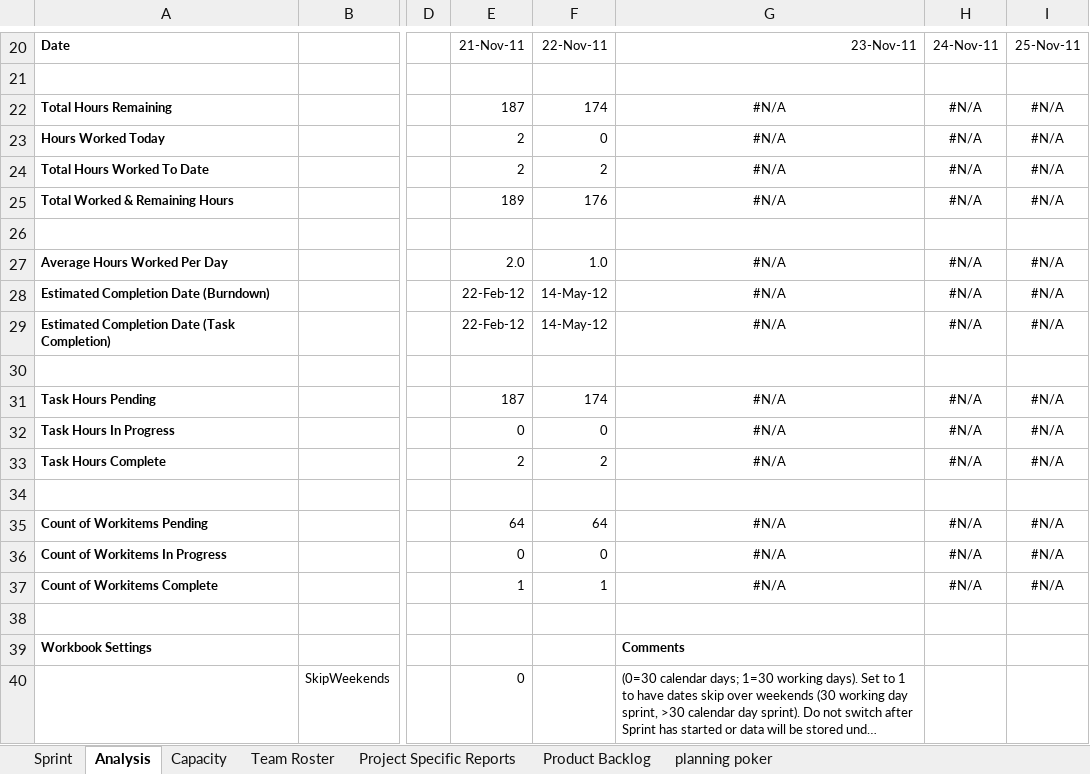
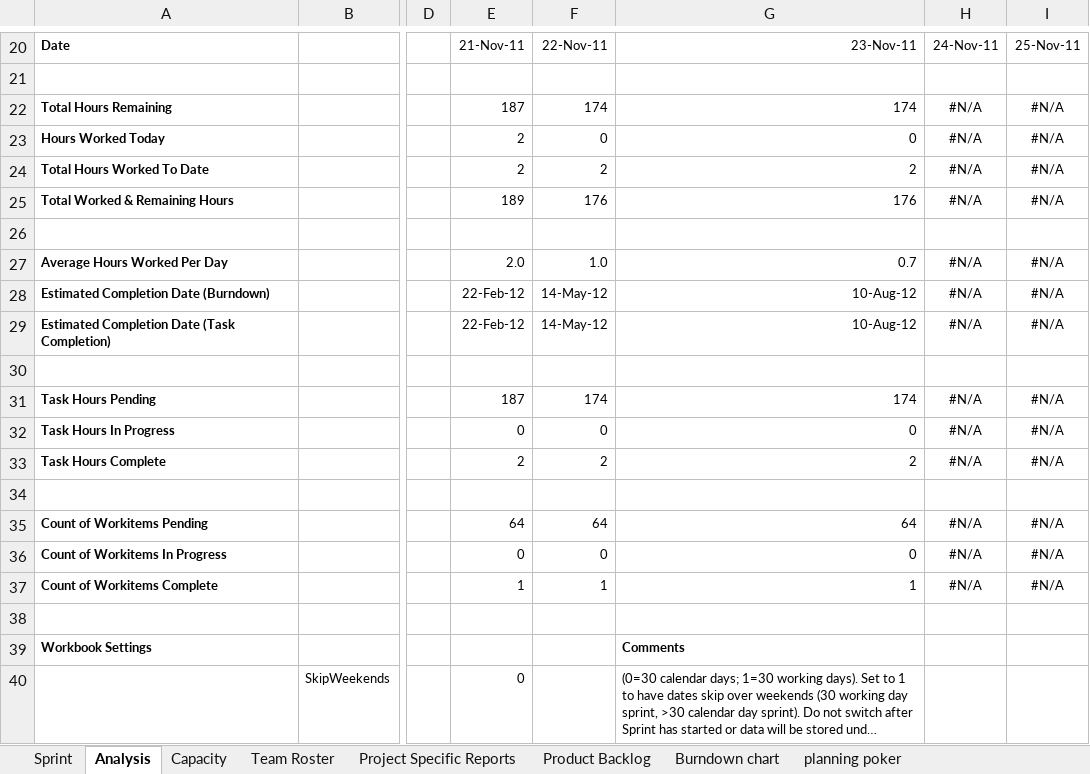
Before and after one commit to carlosneo/dotprojecteap, an Excel workbook: Dot Project EAP/4. System Management/Backlog/DPEAP_BKL_20111121.xlsm, sheet Analysis, drawn as a sheet; only a part is shown, gaps mark what is left out; long unchanged cells end in …; values as stored, in another font and other column widths than the file's, no borders; charts and pictures and conditional formats not drawn; the diff names each change by its address in the sheet, - before the commit and + after, or states it on an @@ line.

Commit message:
Novas planilhas de product backlog, a qual está sincronizada com uma nova planilha que contem o gráfico burndown;

```diff
--- a/Dot Project EAP/4. System Management/Backlog/DPEAP_BKL_20111121.xlsm (sheet Analysis)
+++ b/Dot Project EAP/4. System Management/Backlog/DPEAP_BKL_20111121.xlsm (sheet Analysis)
+sheet tab: Burndown chart
-G22: #N/A
+G22: 174
-G22:G25 alignment: center
+G22:G25 alignment: right
-G23: #N/A
+G23: 0
-G24: #N/A
+G24: 2
-G25: #N/A
+G25: 176
-G27: #N/A
+G27: 0.7
-G27:G29 alignment: center
+G27:G29 alignment: right
-G28:G29: #N/A
+G28:G29: 10-Aug-12
-G31: #N/A
+G31: 174
-G31:G33 alignment: center
+G31:G33 alignment: right
-G32: #N/A
+G32: 0
-G33: #N/A
+G33: 2
-G35: #N/A
+G35: 64
-G35:G37 alignment: center
+G35:G37 alignment: right
-G36: #N/A
+G36: 0
-G37: #N/A
+G37: 1
```
Also changed, not shown: sheet Product Backlog, sheet Capacity, hidden cells, charts or pictures.
